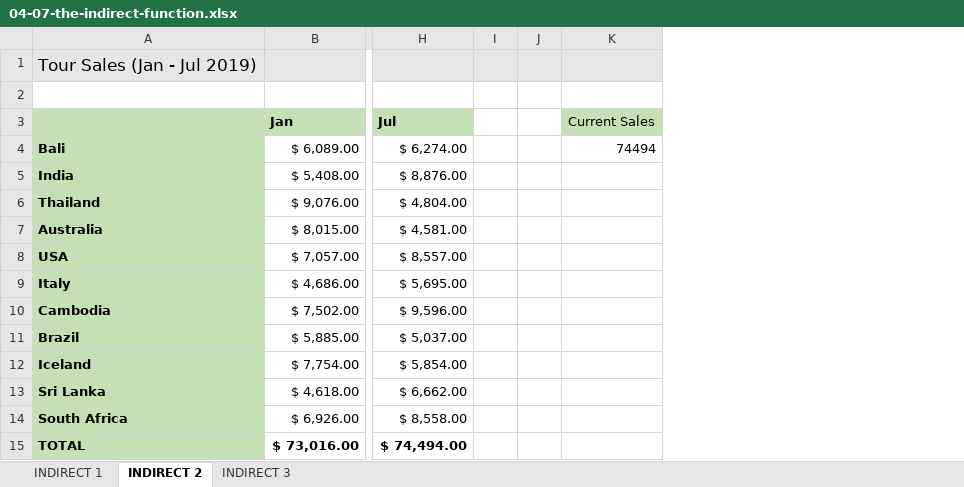
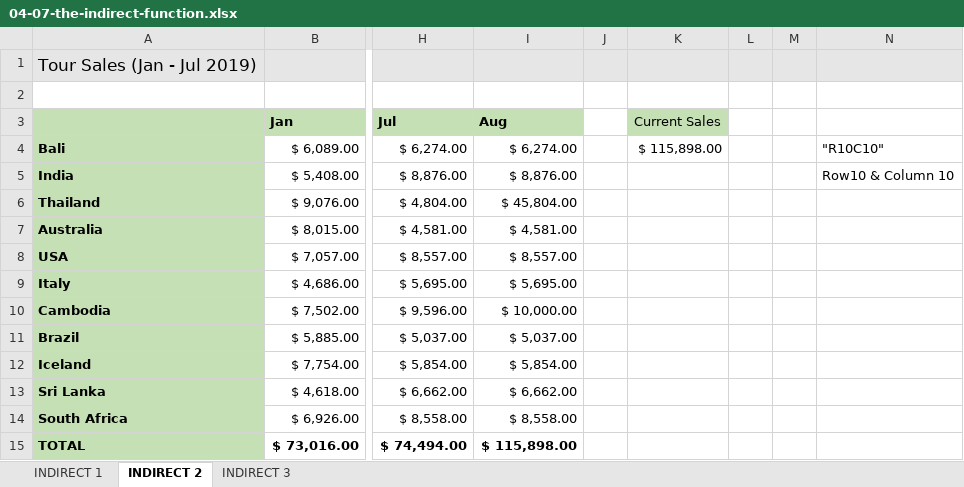
Before and after one commit to Rainman4301/Excel_Learning_material, an Excel workbook: normal/Excel 2021 Beginner to Advanced Course Files/Excel 2021 Intermediate Course Files/Instructor Files/Section 4/04-07-the-indirect-function.xlsx, sheet INDIRECT 2, drawn as a sheet; only a part is shown, gaps mark what is left out; values as stored, in another font and other column widths than the file's, no borders; removed rows and columns are numbered as before the commit, all else as after; the diff names each change by its address in the sheet, - before the commit and + after, or states it on an @@ line.

```diff
--- a/normal/Excel 2021 Beginner to Advanced Course Files/Excel 2021 Intermediate Course Files/Instructor Files/Section 4/04-07-the-indirect-function.xlsx (sheet INDIRECT 2)
+++ b/normal/Excel 2021 Beginner to Advanced Course Files/Excel 2021 Intermediate Course Files/Instructor Files/Section 4/04-07-the-indirect-function.xlsx (sheet INDIRECT 2)
-column I, empty
+column I (Aug), rows 4-15: $ 6,274.00 | $ 8,876.00 | $ 45,804.00 | $ 4,581.00 | $ 8,557.00 | $ 5,695.00 | $ 10,000.00 | $ 5,037.00 | $ 5,854.00 | $ 6,662.00 | $ 8,558.00 | $ 115,898.00
+column L, empty
+column M, empty
+column N, rows 4-5: "R10C10" | Row10 & Column 10
-K4 (Current Sales): 74494
+K4 (Current Sales): $ 115,898.00
```
Also changed, not shown: sheet INDIRECT 1, normal/Excel 2021 Beginner to Advanced Course Files/Excel 2021 Intermediate Course Files/Exercise Files/Exercise02.xlsx, normal/Excel 2021 Beginner to Advanced Course Files/Excel 2021 Intermediate Course Files/Instructor Files/Section 4/04-04-using-index-match.xlsx, 3 other files.
